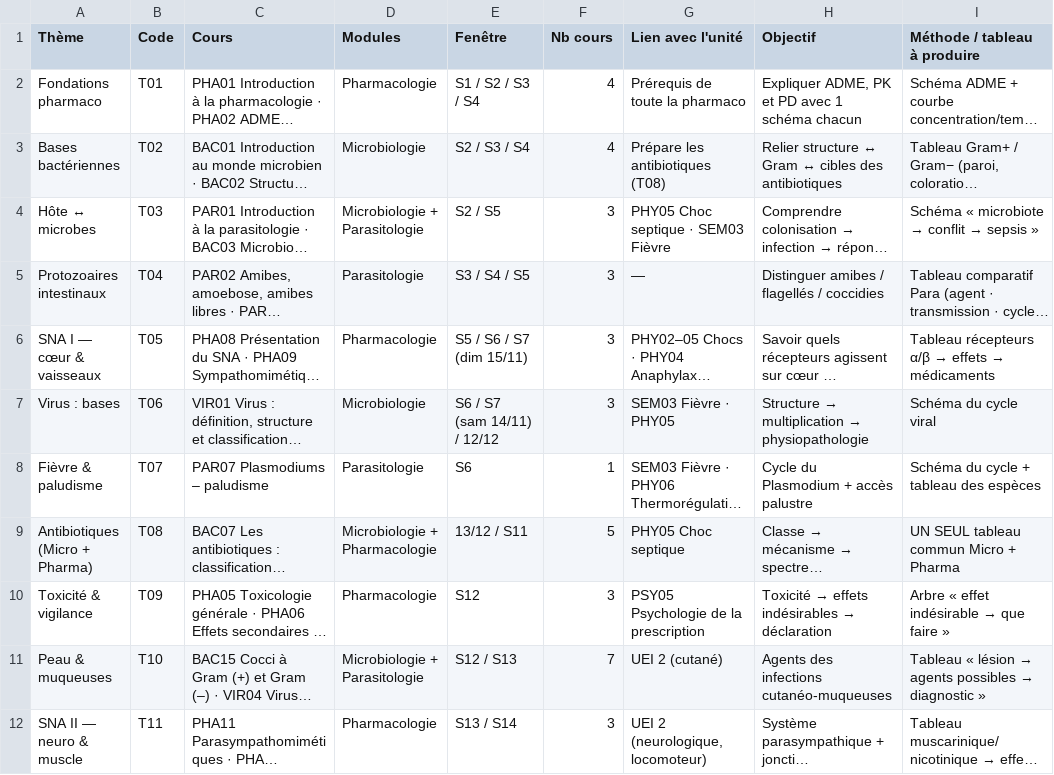
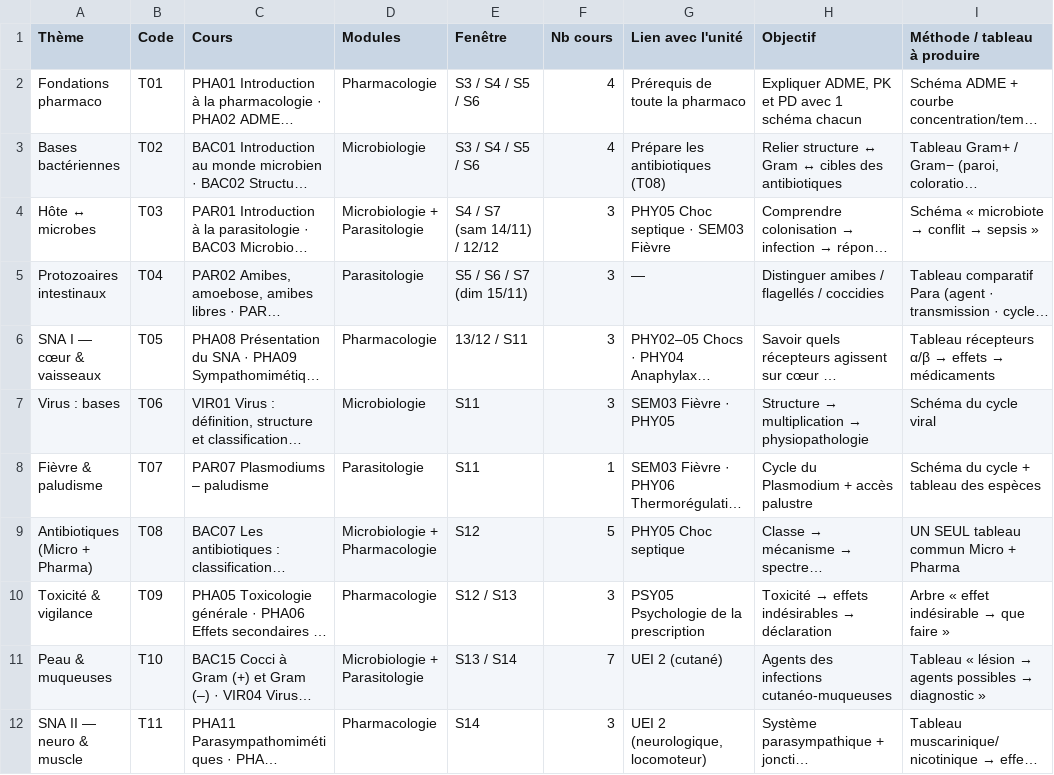
Before and after one commit to ayoublecheheb/test, a CSV file: revision-3e-annee/notion/04 🧩 Parcours thématique des modules.csv, drawn as a sheet; only a part is shown; long unchanged cells end in …; the diff covers the shown part only; the diff names each change by its address in the sheet, - before the commit and + after, or states it on an @@ line.

```diff
--- a/revision-3e-annee/notion/04 🧩 Parcours thématique des modules.csv
+++ b/revision-3e-annee/notion/04 🧩 Parcours thématique des modules.csv
-E2 (Fenêtre): S1 / S2 / S3 / S4
+E2 (Fenêtre): S3 / S4 / S5 / S6
-E3 (Fenêtre): S2 / S3 / S4
+E3 (Fenêtre): S3 / S4 / S5 / S6
-E4 (Fenêtre): S2 / S5
+E4 (Fenêtre): S4 / S7 (sam 14/11) / 12/12
-E5 (Fenêtre): S3 / S4 / S5
+E5 (Fenêtre): S5 / S6 / S7 (dim 15/11)
-E6 (Fenêtre): S5 / S6 / S7 (dim 15/11)
+E6 (Fenêtre): 13/12 / S11
-E7 (Fenêtre): S6 / S7 (sam 14/11) / 12/12
+E7 (Fenêtre): S11
-E8 (Fenêtre): S6
+E8 (Fenêtre): S11
-E9 (Fenêtre): 13/12 / S11
+E9 (Fenêtre): S12
-E10 (Fenêtre): S12
+E10 (Fenêtre): S12 / S13
-E11 (Fenêtre): S12 / S13
+E11 (Fenêtre): S13 / S14
-E12 (Fenêtre): S13 / S14
+E12 (Fenêtre): S14
```
Also changed, not shown: 10 edited cells elsewhere in this file, revision-3e-annee/notion/01 🫀 UEI1 Cardio-respiratoire — Contrôle & progression.csv, revision-3e-annee/notion/03 🦠 Modules S1 (Micro · Para · Pharma) — Contrôle & progression.csv, 7 other files.
